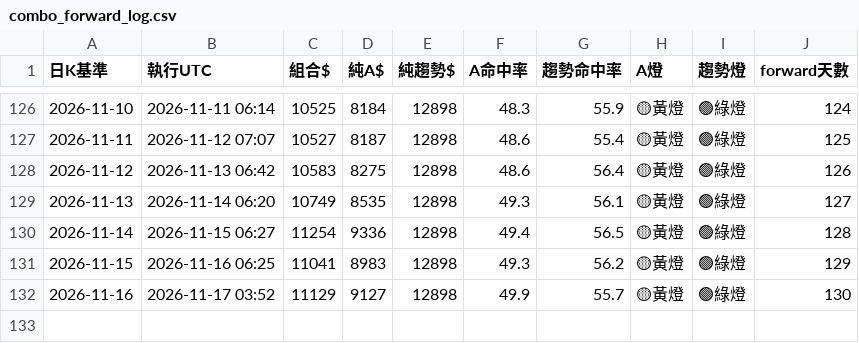
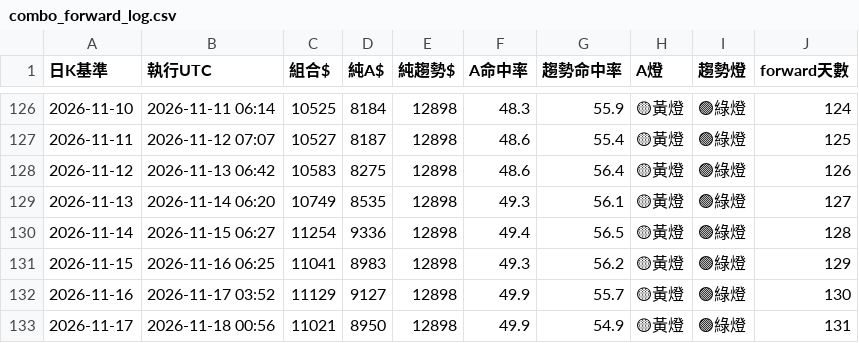
Before and after one commit to pidasin/crypto_combo_forward, a CSV file: combo_forward_log.csv, drawn as a sheet; only a part is shown, gaps mark what is left out.

```diff
--- a/combo_forward_log.csv
+++ b/combo_forward_log.csv
@@ -132 +132,2 @@
 2026-11-16,2026-11-17 03:52,11129,9127,12898,49.9,55.7,🟡黃燈,🟢綠燈,130
+2026-11-17,2026-11-18 00:56,11021,8950,12898,49.9,54.9,🟡黃燈,🟢綠燈,131
```
Also changed, not shown: bot_log.csv, orders_log.csv, 4 other files.
